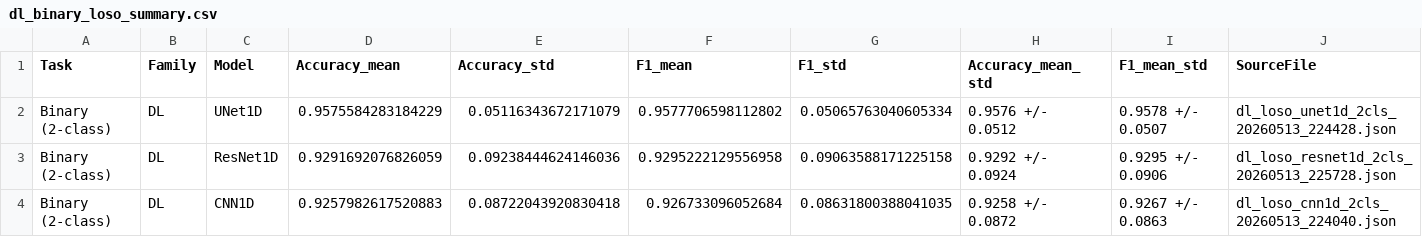
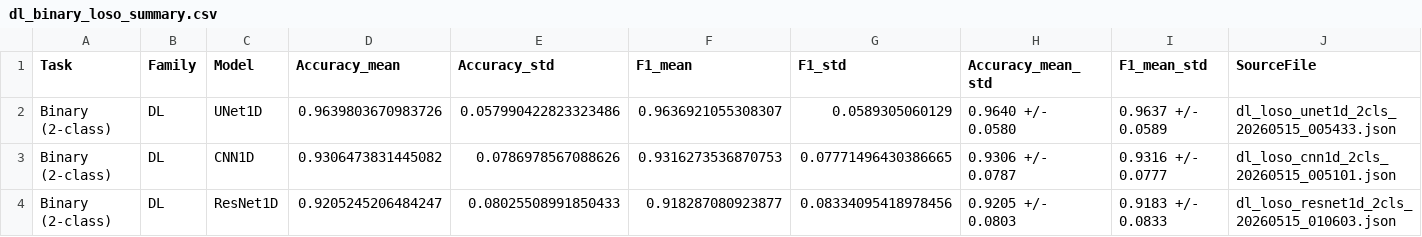
Before and after one commit to xanhhangreal/TotNghiep, a CSV file: results_summary/dl_binary_loso_summary.csv, drawn as a sheet.

```diff
--- a/results_summary/dl_binary_loso_summary.csv
+++ b/results_summary/dl_binary_loso_summary.csv
@@ -1,4 +1,4 @@
 Task,Family,Model,Accuracy_mean,Accuracy_std,F1_mean,F1_std,Accuracy_mean_std,F1_mean_std,SourceFile
-Binary (2-class),DL,UNet1D,0.9575584283184229,0.05116343672171079,0.9577706598112802,0.05065763040605334,0.9576 +/- 0.0512,0.9578 +/- 0.0507,dl_loso_unet1d_2cls_20260513_224428.json
-Binary (2-class),DL,ResNet1D,0.9291692076826059,0.09238444624146036,0.9295222129556958,0.09063588171225158,0.9292 +/- 0.0924,0.9295 +/- 0.0906,dl_loso_resnet1d_2cls_20260513_225728.json
-Binary (2-class),DL,CNN1D,0.9257982617520883,0.08722043920830418,0.926733096052684,0.08631800388041035,0.9258 +/- 0.0872,0.9267 +/- 0.0863,dl_loso_cnn1d_2cls_20260513_224040.json
+Binary (2-class),DL,UNet1D,0.9639803670983726,0.057990422823323486,0.9636921055308307,0.0589305060129,0.9640 +/- 0.0580,0.9637 +/- 0.0589,dl_loso_unet1d_2cls_20260515_005433.json
+Binary (2-class),DL,CNN1D,0.9306473831445082,0.0786978567088626,0.9316273536870753,0.07771496430386665,0.9306 +/- 0.0787,0.9316 +/- 0.0777,dl_loso_cnn1d_2cls_20260515_005101.json
+Binary (2-class),DL,ResNet1D,0.9205245206484247,0.08025508991850433,0.918287080923877,0.08334095418978456,0.9205 +/- 0.0803,0.9183 +/- 0.0833,dl_loso_resnet1d_2cls_20260515_010603.json
```
Also changed, not shown: results_summary/device_ablation_summary.csv, results_summary/dl_3class_loso_summary.csv, 16 other files.
